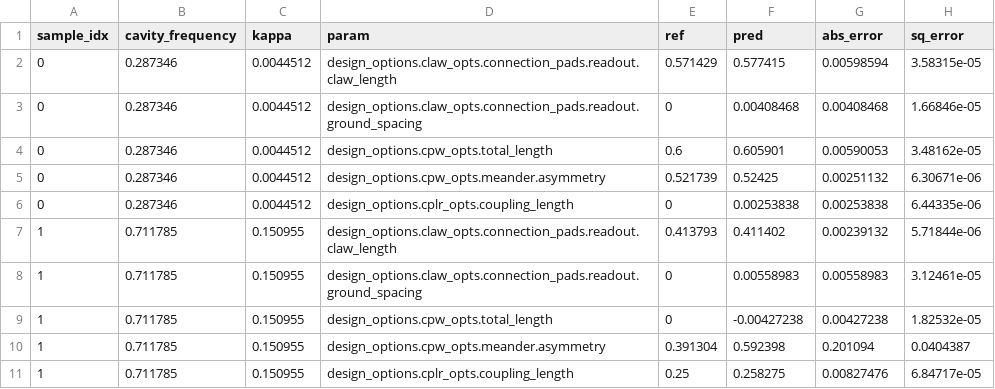
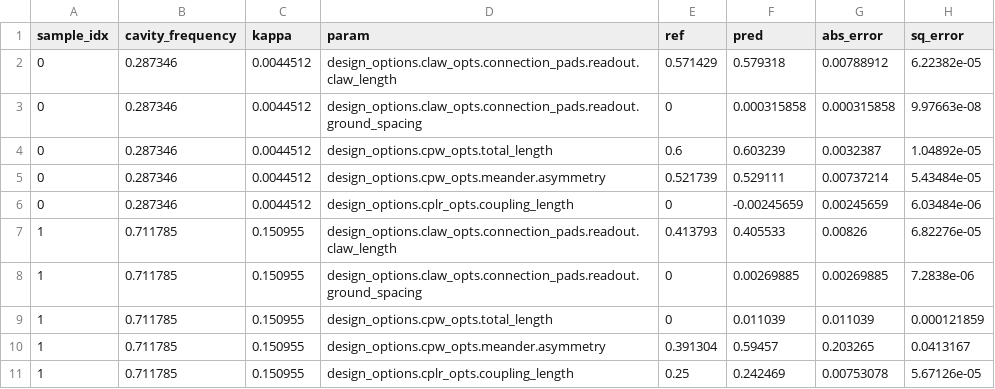
Before and after one commit to shanto268/ML_qubit_design, a CSV file: model_predict_cavity_claw_RouteMeander_eigenmode/predictions_and_errors_one_hot.csv, drawn as a sheet; only a part is shown; the diff covers the shown part only.

```diff
--- a/model_predict_cavity_claw_RouteMeander_eigenmode/predictions_and_errors_one_hot.csv
+++ b/model_predict_cavity_claw_RouteMeander_eigenmode/predictions_and_errors_one_hot.csv
@@ -1,11 +1,11 @@
 sample_idx,cavity_frequency,kappa,param,ref,pred,abs_error,sq_error
-0,0.287346,0.0044512,design_options.claw_opts.connection_pads.readout.claw_length,0.571429,0.577415,0.00598594,3.58315e-05
-0,0.287346,0.0044512,design_options.claw_opts.connection_pads.readout.ground_spacing,0,0.00408468,0.00408468,1.66846e-05
-0,0.287346,0.0044512,design_options.cpw_opts.total_length,0.6,0.605901,0.00590053,3.48162e-05
-0,0.287346,0.0044512,design_options.cpw_opts.meander.asymmetry,0.521739,0.52425,0.00251132,6.30671e-06
-0,0.287346,0.0044512,design_options.cplr_opts.coupling_length,0,0.00253838,0.00253838,6.44335e-06
-1,0.711785,0.150955,design_options.claw_opts.connection_pads.readout.claw_length,0.413793,0.411402,0.00239132,5.71844e-06
-1,0.711785,0.150955,design_options.claw_opts.connection_pads.readout.ground_spacing,0,0.00558983,0.00558983,3.12461e-05
-1,0.711785,0.150955,design_options.cpw_opts.total_length,0,-0.00427238,0.00427238,1.82532e-05
-1,0.711785,0.150955,design_options.cpw_opts.meander.asymmetry,0.391304,0.592398,0.201094,0.0404387
-1,0.711785,0.150955,design_options.cplr_opts.coupling_length,0.25,0.258275,0.00827476,6.84717e-05
+0,0.287346,0.0044512,design_options.claw_opts.connection_pads.readout.claw_length,0.571429,0.579318,0.00788912,6.22382e-05
+0,0.287346,0.0044512,design_options.claw_opts.connection_pads.readout.ground_spacing,0,0.000315858,0.000315858,9.97663e-08
+0,0.287346,0.0044512,design_options.cpw_opts.total_length,0.6,0.603239,0.0032387,1.04892e-05
+0,0.287346,0.0044512,design_options.cpw_opts.meander.asymmetry,0.521739,0.529111,0.00737214,5.43484e-05
+0,0.287346,0.0044512,design_options.cplr_opts.coupling_length,0,-0.00245659,0.00245659,6.03484e-06
+1,0.711785,0.150955,design_options.claw_opts.connection_pads.readout.claw_length,0.413793,0.405533,0.00826,6.82276e-05
+1,0.711785,0.150955,design_options.claw_opts.connection_pads.readout.ground_spacing,0,0.00269885,0.00269885,7.2838e-06
+1,0.711785,0.150955,design_options.cpw_opts.total_length,0,0.011039,0.011039,0.000121859
+1,0.711785,0.150955,design_options.cpw_opts.meander.asymmetry,0.391304,0.59457,0.203265,0.0413167
+1,0.711785,0.150955,design_options.cplr_opts.coupling_length,0.25,0.242469,0.00753078,5.67126e-05
```
Also changed, not shown: 15 edited cells elsewhere in this file, model_predict_cavity_claw_RouteMeander_eigenmode/history_losses.csv, model_predict_cavity_claw_RouteMeander_eigenmode/predictions_and_errors_unscaled_one_hot.csv, 15 other files.
